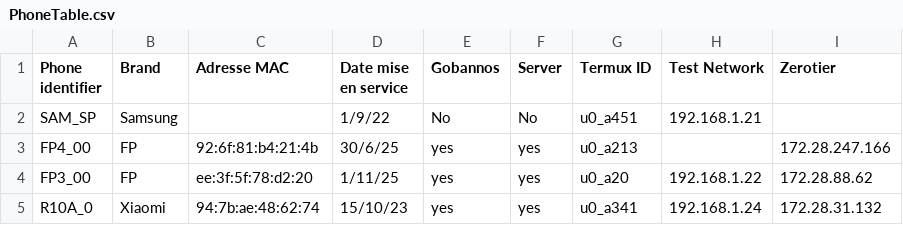
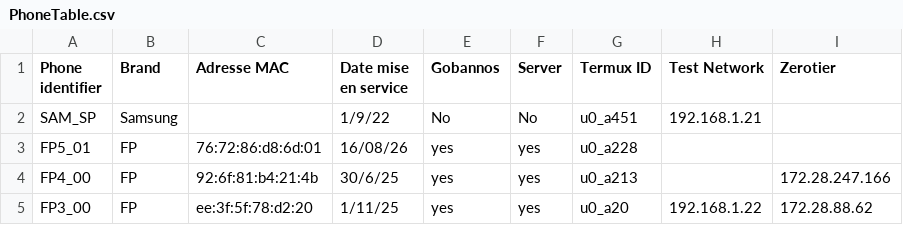
Before and after one commit to Turbotice/phonefleet, a CSV file: phonefleet/server/PhoneTable.csv, drawn as a sheet; only a part is shown; the shorter side is filled out with more unchanged rows.

Commit message:
add FP5_01 in phone table

```diff
--- a/phonefleet/server/PhoneTable.csv
+++ b/phonefleet/server/PhoneTable.csv
@@ -2,2 +2,3 @@ Phone identifier;Brand;Adresse MAC;Date mise en service;Gobannos;Server;Termux I
 SAM_SP;Samsung;;1/9/22;No;No;u0_a451;192.168.1.21;
+FP5_01;FP;76:72:86:d8:6d:01;16/08/26;yes;yes;u0_a228;;
 FP4_00;FP;92:6f:81:b4:21:4b;30/6/25;yes;yes;u0_a213;;172.28.247.166
```
Also changed, not shown: 1 other file.
